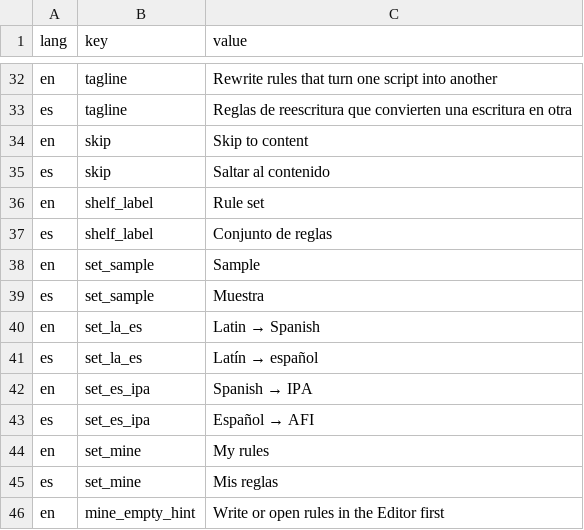
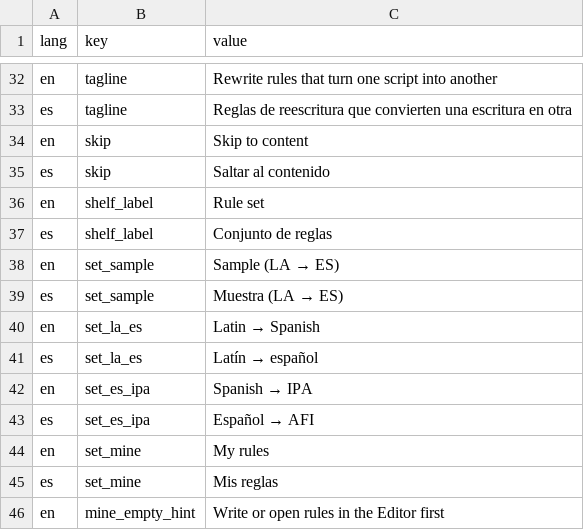
Before and after one commit to dirdam/letra, a CSV file: data/localizations.csv, drawn as a sheet; only a part is shown, gaps mark what is left out.

Commit message:
Label the sample as LA → ES and give it its word; other sets show the placeholder

```diff
--- a/data/localizations.csv
+++ b/data/localizations.csv
@@ -43,4 +43,4 @@ en,shelf_label,Rule set
 es,shelf_label,Conjunto de reglas
-en,set_sample,Sample
-es,set_sample,Muestra
+en,set_sample,Sample (LA → ES)
+es,set_sample,Muestra (LA → ES)
 en,set_la_es,Latin → Spanish
```
Also changed, not shown: 1 other file.
